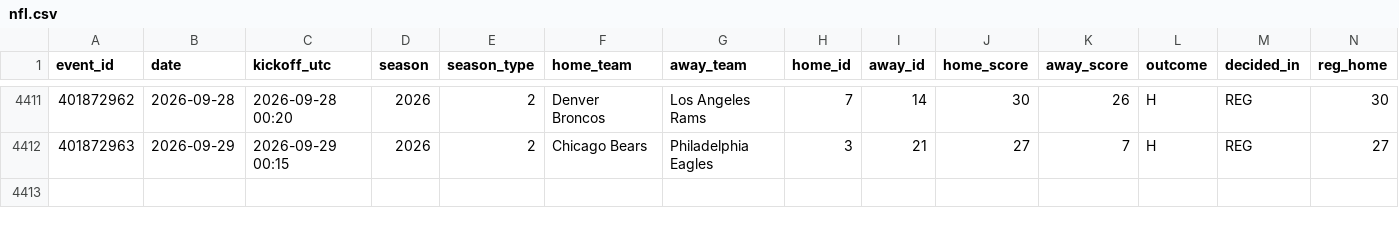
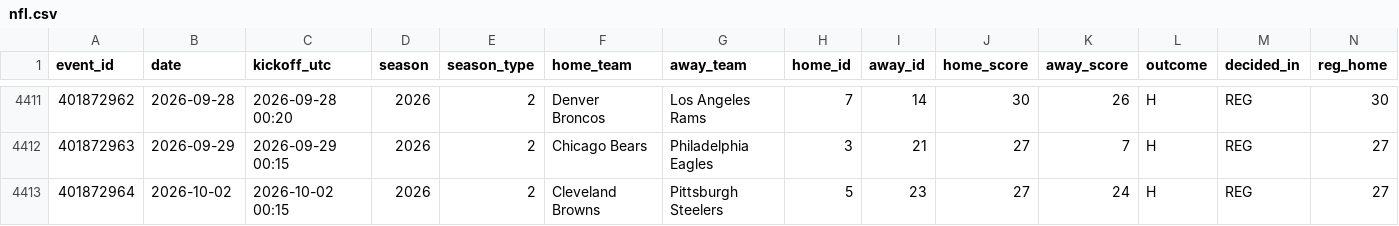
Before and after one commit to Dudusola/tete, a CSV file: data/sports_history/nfl.csv, drawn as a sheet; only a part is shown, gaps mark what is left out; rows hold the shown columns only; the diff names each change by its address in the sheet, - before the commit and + after, or states it on an @@ line.

```diff
--- a/data/sports_history/nfl.csv
+++ b/data/sports_history/nfl.csv
+row 4413: 401872964 | 2026-10-02 | 2026-10-02 00:15 | 2026 | 2 | Cleveland Browns | Pittsburgh Steelers | 5 | 23 | 27 | 24 | H | REG | 27
```
Also changed, not shown: data/historical/USALeague.csv, 5 other files.
